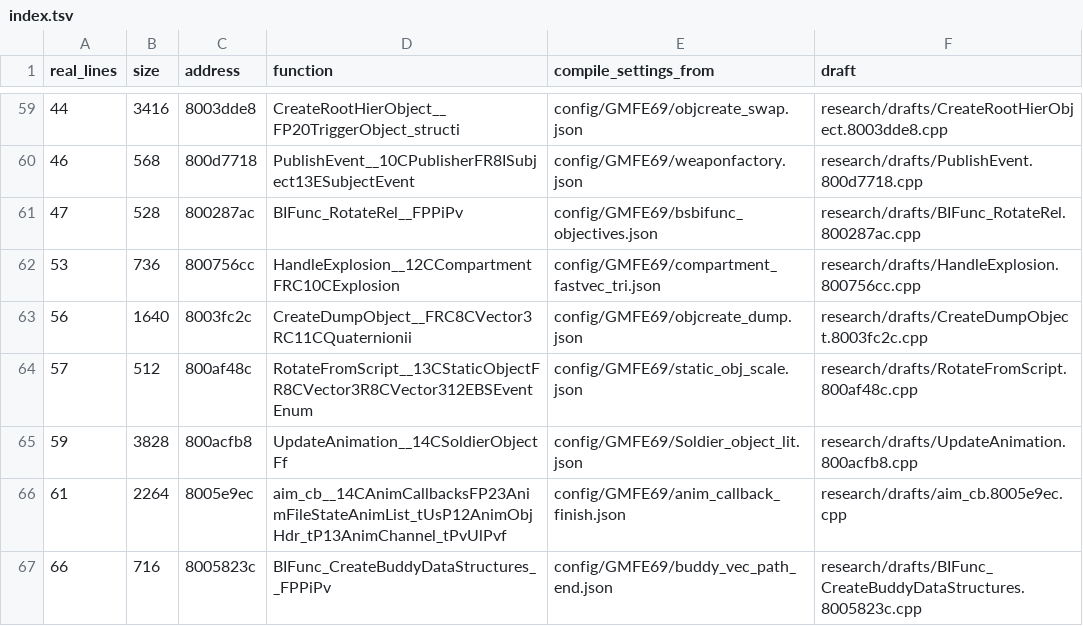
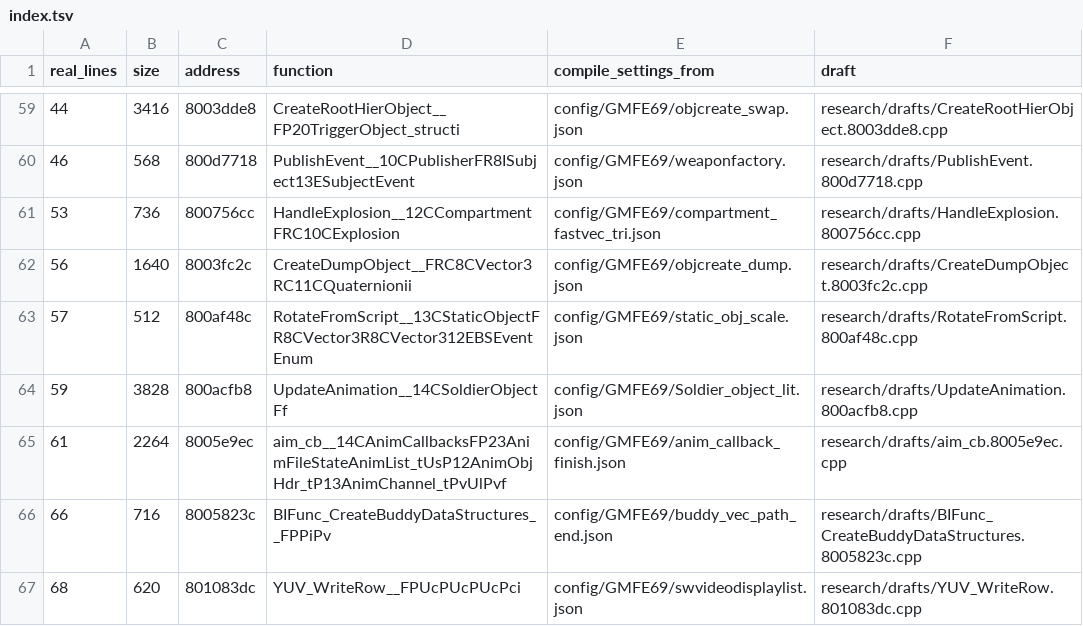
Before and after one commit to kyleckroeger/moh-frontline-decomp, a TSV file: research/drafts/index.tsv, drawn as a sheet; only a part is shown, gaps mark what is left out; the shorter side is filled out with more unchanged rows.

```diff
--- a/research/drafts/index.tsv
+++ b/research/drafts/index.tsv
@@ -60,3 +60,2 @@ real_lines	size	address	function	compile_settings_from	draft
 46	568	800d7718	PublishEvent__10CPublisherFR8ISubject13ESubjectEvent	config/GMFE69/weaponfactory.json	research/drafts/PublishEvent.800d7718.cpp
-47	528	800287ac	BIFunc_RotateRel__FPPiPv	config/GMFE69/bsbifunc_objectives.json	research/drafts/BIFunc_RotateRel.800287ac.cpp
 53	736	800756cc	HandleExplosion__12CCompartmentFRC10CExplosion	config/GMFE69/compartment_fastvec_tri.json	research/drafts/HandleExplosion.800756cc.cpp
```
Also changed, not shown: research/drafts/status.tsv, 10 other files.
